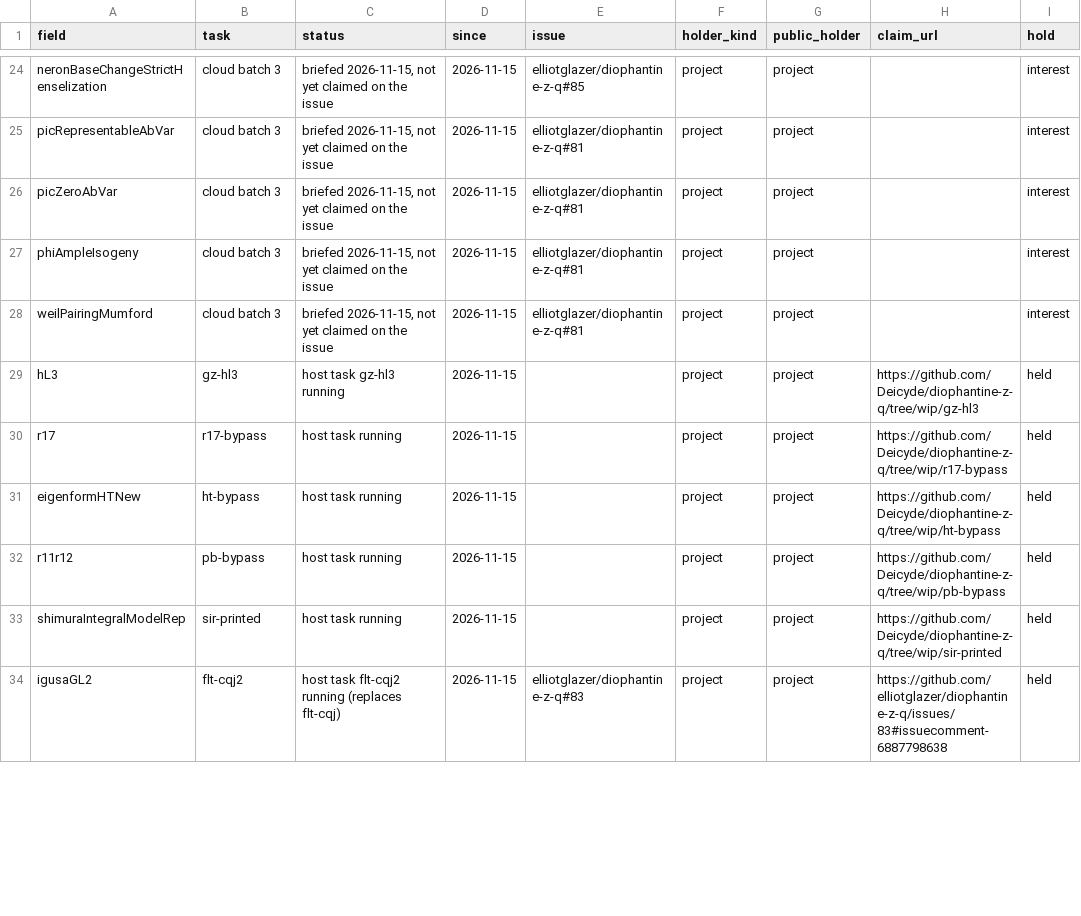
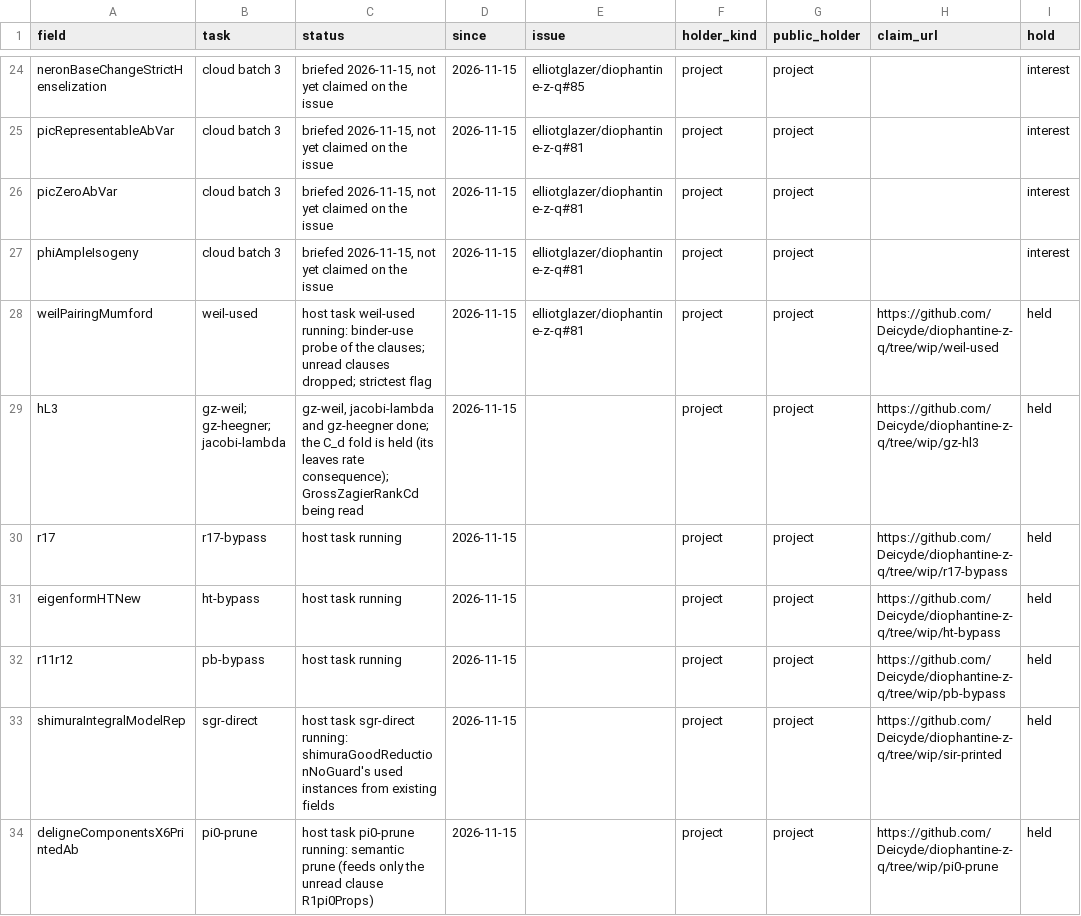
Before and after one commit to CheyLoveday/diophantine-z-q, a TSV file: docs/one-proof/claims.tsv, drawn as a sheet; only a part is shown, gaps mark what is left out; the diff covers the shown part only.

Commit message:
leaf-fold29: claims rows for the running and finished gap tasks (weil-used, pi0-prune, gr14-narrow, persists-dvr, unif-topology, faltings-cm, gr56-prove, sgr-direct, fh-printed, r16-used, dcy3-used, hL3); rows of removed fields dropped

```diff
--- a/docs/one-proof/claims.tsv
+++ b/docs/one-proof/claims.tsv
@@ -27,4 +27,4 @@ picZeroAbVar	cloud batch 3	briefed 2026-11-15, not yet claimed on the issue	2026
 phiAmpleIsogeny	cloud batch 3	briefed 2026-11-15, not yet claimed on the issue	2026-11-15	elliotglazer/diophantine-z-q#81	project	project		interest
-weilPairingMumford	cloud batch 3	briefed 2026-11-15, not yet claimed on the issue	2026-11-15	elliotglazer/diophantine-z-q#81	project	project		interest
-hL3	gz-hl3	host task gz-hl3 running	2026-11-15		project	project	https://github.com/Deicyde/diophantine-z-q/tree/wip/gz-hl3	held
+weilPairingMumford	weil-used	host task weil-used running: binder-use probe of the clauses; unread clauses dropped; strictest flag	2026-11-15	elliotglazer/diophantine-z-q#81	project	project	https://github.com/Deicyde/diophantine-z-q/tree/wip/weil-used	held
+hL3	gz-weil; gz-heegner; jacobi-lambda	gz-weil, jacobi-lambda and gz-heegner done; the C_d fold is held (its leaves rate consequence); GrossZagierRankCd being read	2026-11-15		project	project	https://github.com/Deicyde/diophantine-z-q/tree/wip/gz-hl3	held
 r17	r17-bypass	host task running	2026-11-15		project	project	https://github.com/Deicyde/diophantine-z-q/tree/wip/r17-bypass	held
@@ -32,3 +32,3 @@ eigenformHTNew	ht-bypass	host task running	2026-11-15		project	project	https://g
 r11r12	pb-bypass	host task running	2026-11-15		project	project	https://github.com/Deicyde/diophantine-z-q/tree/wip/pb-bypass	held
-shimuraIntegralModelRep	sir-printed	host task running	2026-11-15		project	project	https://github.com/Deicyde/diophantine-z-q/tree/wip/sir-printed	held
-igusaGL2	flt-cqj2	host task flt-cqj2 running (replaces flt-cqj)	2026-11-15	elliotglazer/diophantine-z-q#83	project	project	https://github.com/elliotglazer/diophantine-z-q/issues/83#issuecomment-6887798638	held
+shimuraIntegralModelRep	sgr-direct	host task sgr-direct running: shimuraGoodReductionNoGuard's used instances from existing fields	2026-11-15		project	project	https://github.com/Deicyde/diophantine-z-q/tree/wip/sir-printed	held
+deligneComponentsX6PrintedAb	pi0-prune	host task pi0-prune running: semantic prune (feeds only the unread clause R1pi0Props)	2026-11-15		project	project	https://github.com/Deicyde/diophantine-z-q/tree/wip/pi0-prune	held
```
Also changed, not shown: 4 added rows and 20 edited cells elsewhere in this file.
